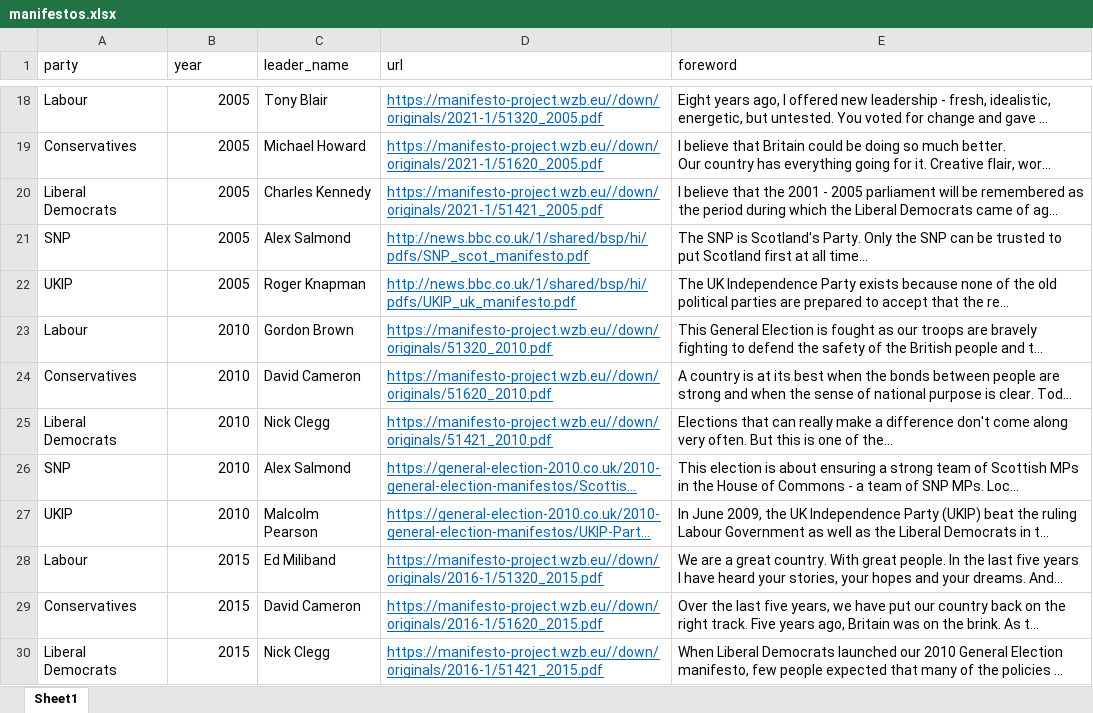
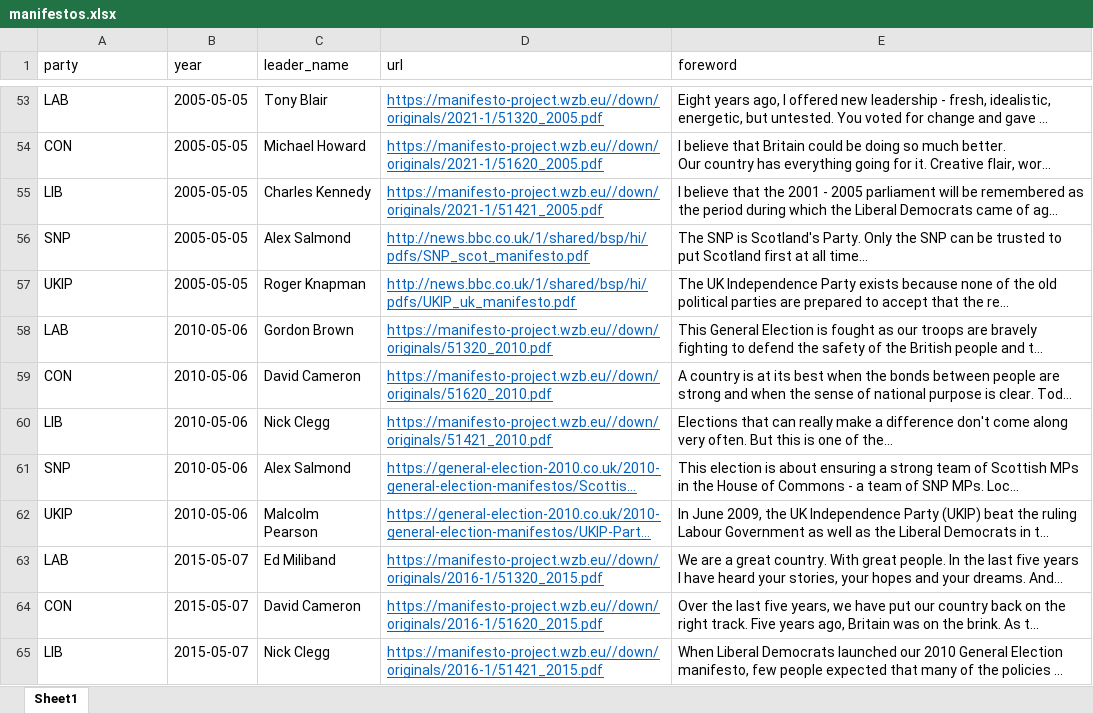
Before and after one commit to 42Codity/scraping-political-speeches, an Excel workbook: manifesto-forewords/manifestos.xlsx, sheet Sheet1, drawn as a sheet; only a part is shown, gaps mark what is left out; long unchanged cells end in …; values as stored, in another font and other column widths than the file's, no borders; addresses are those after the commit; the diff covers the shown part only; the diff names each change by its address in the sheet, - before the commit and + after, or states it on an @@ line.

```diff
--- a/manifesto-forewords/manifestos.xlsx (sheet Sheet1)
+++ b/manifesto-forewords/manifestos.xlsx (sheet Sheet1)
-A53 (party): Labour
+A53 (party): LAB
-B53:B57 (year): 2005
+B53:B57 (year): 2005-05-05
-A54 (party): Conservatives
+A54 (party): CON
-A55 (party): Liberal Democrats
+A55 (party): LIB
-A58 (party): Labour
+A58 (party): LAB
-B58:B62 (year): 2010
+B58:B62 (year): 2010-05-06
-A59 (party): Conservatives
+A59 (party): CON
-A60 (party): Liberal Democrats
+A60 (party): LIB
-A63 (party): Labour
+A63 (party): LAB
-B63:B65 (year): 2015
+B63:B65 (year): 2015-05-07
-A64 (party): Conservatives
+A64 (party): CON
-A65 (party): Liberal Democrats
+A65 (party): LIB
```
Also changed, not shown: 35 added rows and 48 edited cells elsewhere in this sheet, 1 other file.
